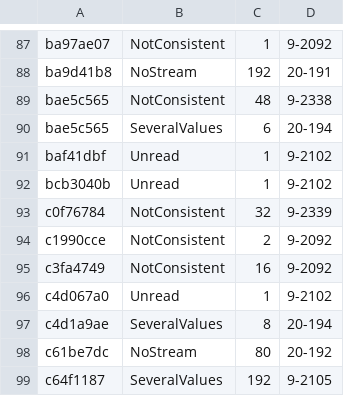
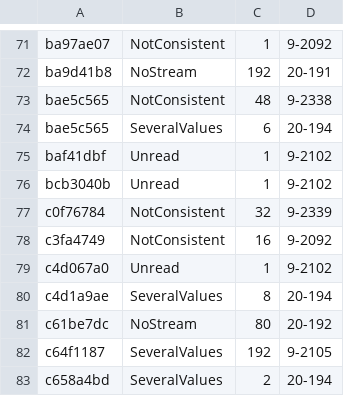
Before and after one commit to conundrumer/arc-workspace, a TSV file: src/arclog_convert/unreproduced.tsv, drawn as a sheet; only a part is shown, gaps mark what is left out; the shorter side is filled out with more unchanged rows; the diff covers the shown part only.

```diff
--- a/src/arclog_convert/unreproduced.tsv
+++ b/src/arclog_convert/unreproduced.tsv
@@ -93,3 +77,2 @@ bcb3040b	Unread	1	9-2102
 c0f76784	NotConsistent	32	9-2339
-c1990cce	NotConsistent	2	9-2092
 c3fa4749	NotConsistent	16	9-2092
```
Also changed, not shown: 16 removed rows and 3 edited cells elsewhere in this file, src/arclog_convert/row_parity.tsv.
